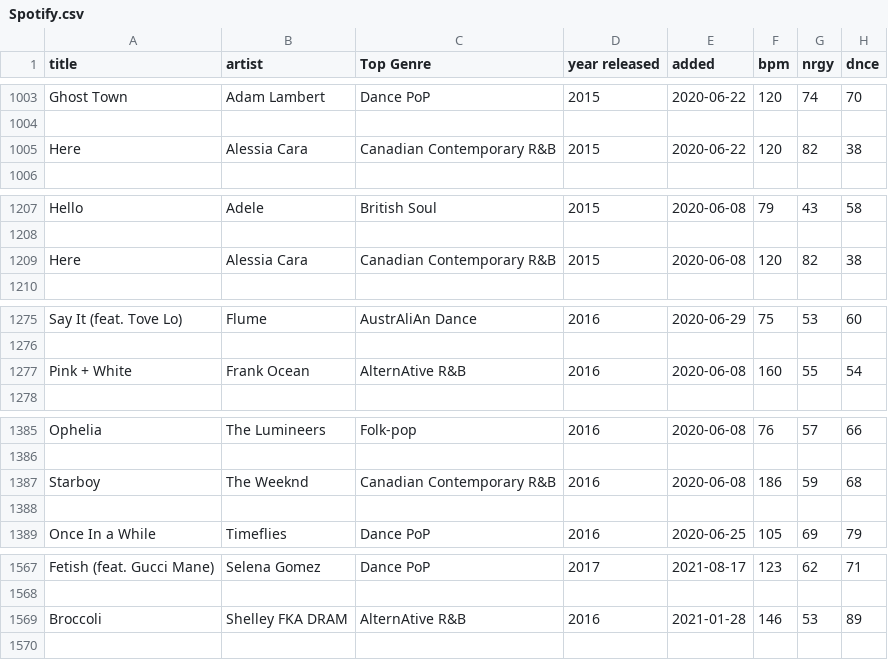
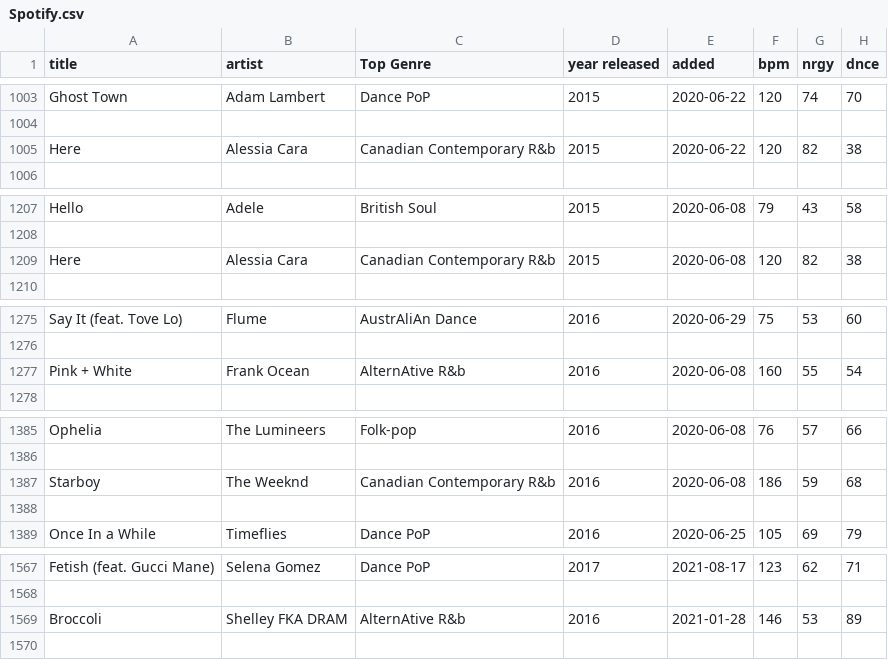
Before and after one commit to josu-dev/FiguRace, a CSV file: section_dataset/base_datasets/Spotify.csv, drawn as a sheet; only a part is shown, gaps mark what is left out; the diff covers the shown part only; the diff names each change by its address in the sheet, - before the commit and + after, or states it on an @@ line.

```diff
--- a/section_dataset/base_datasets/Spotify.csv
+++ b/section_dataset/base_datasets/Spotify.csv
-C1005 (Top Genre): Canadian Contemporary R&B
+C1005 (Top Genre): Canadian Contemporary R&b
-C1209 (Top Genre): Canadian Contemporary R&B
+C1209 (Top Genre): Canadian Contemporary R&b
-C1277 (Top Genre): AlternAtive R&B
+C1277 (Top Genre): AlternAtive R&b
-C1387 (Top Genre): Canadian Contemporary R&B
+C1387 (Top Genre): Canadian Contemporary R&b
-C1569 (Top Genre): AlternAtive R&B
+C1569 (Top Genre): AlternAtive R&b
```
Also changed, not shown: 11 edited cells elsewhere in this file, 2 other files.
